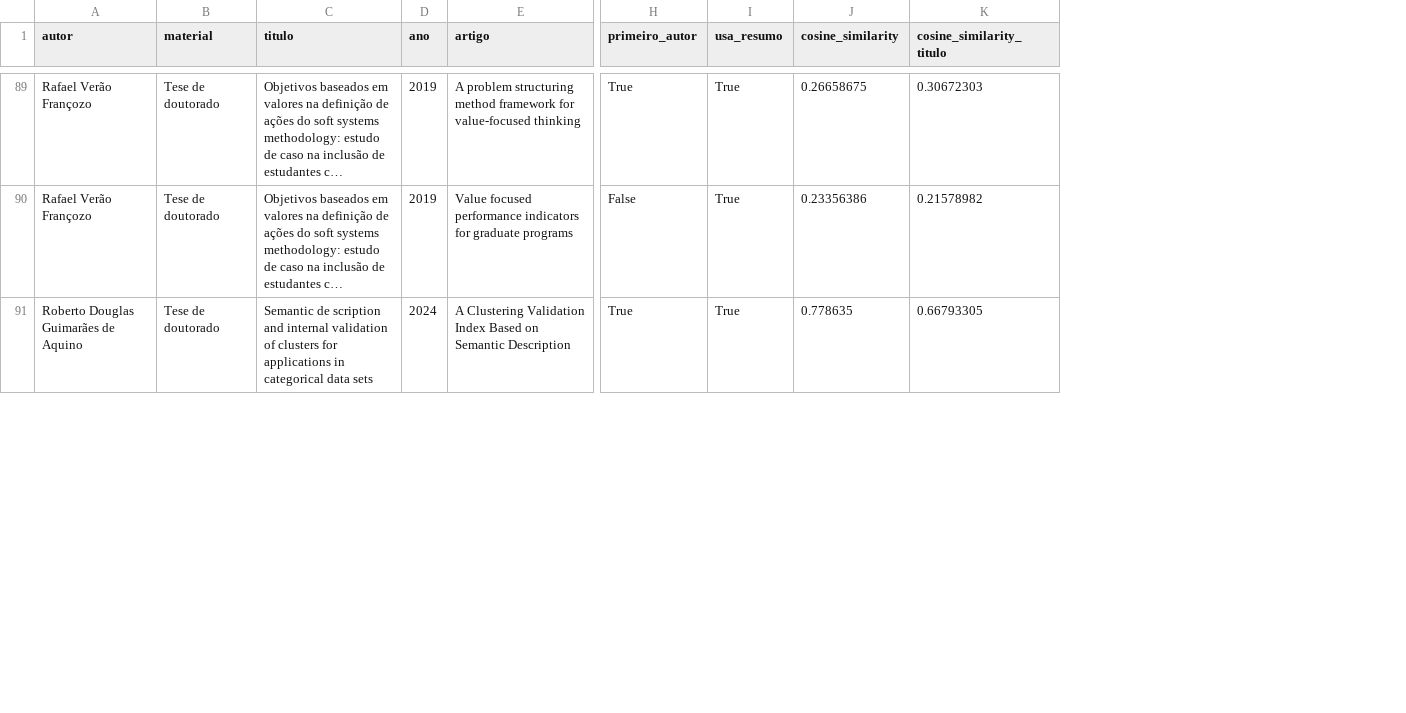
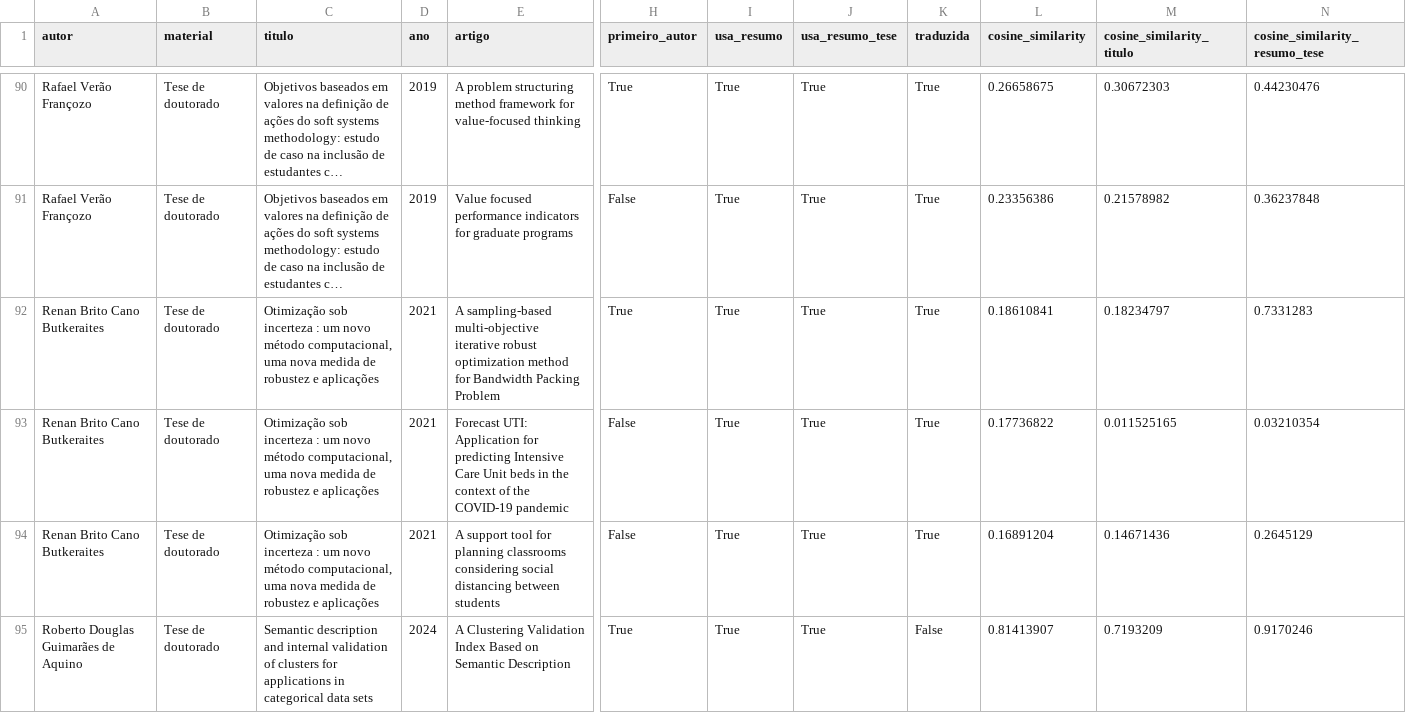
Before and after one commit to gbonavina/rpvmm, a CSV file: resultados_2021_2024/thesis_articles_similarity_2021_2024.csv, drawn as a sheet; only a part is shown, gaps mark what is left out; long unchanged cells end in …; addresses are those after the commit; rows hold the shown columns only; the diff covers the shown part only; the diff names each change by its address in the sheet, - before the commit and + after, or states it on an @@ line.

```diff
--- a/resultados_2021_2024/thesis_articles_similarity_2021_2024.csv
+++ b/resultados_2021_2024/thesis_articles_similarity_2021_2024.csv
+column J (usa_resumo_tese), rows 90-91: True | True; row 95: True
+column K (traduzida), rows 90-91: True | True; row 95: False
+column N (cosine_similarity_resumo_tese), rows 90-91: 0.44230476 | 0.36237848; row 95: 0.9170246
+row 92: Renan Brito Cano Butkeraites | Tese de doutorado | Otimização sob incerteza : um novo método computacional, uma nova medida de robustez e aplicações | 2021 | A sampling-based multi-objective iterative robust optimization method for Bandwidth Packing Problem | True | True | True | True | 0.18610841 | 0.18234797 | 0.7331283
+row 93: Renan Brito Cano Butkeraites | Tese de doutorado | Otimização sob incerteza : um novo método computacional, uma nova medida de robustez e aplicações | 2021 | Forecast UTI: Application for predicting Intensive Care Unit beds in the context of the COVID-19 pandemic | False | True | True | True | 0.17736822 | 0.011525165 | 0.03210354
+row 94: Renan Brito Cano Butkeraites | Tese de doutorado | Otimização sob incerteza : um novo método computacional, uma nova medida de robustez e aplicações | 2021 | A support tool for planning classrooms considering social distancing between students | False | True | True | True | 0.16891204 | 0.14671436 | 0.2645129
-C95 (titulo): Semantic de scription and internal…
+C95 (titulo): Semantic description and internal…
-L95 (cosine_similarity): 0.778635
+L95 (cosine_similarity): 0.81413907
-M95 (cosine_similarity_titulo): 0.66793305
+M95 (cosine_similarity_titulo): 0.7193209
```
Also changed, not shown: 1 added row and 48 edited cells elsewhere in this file, 4 other files.
